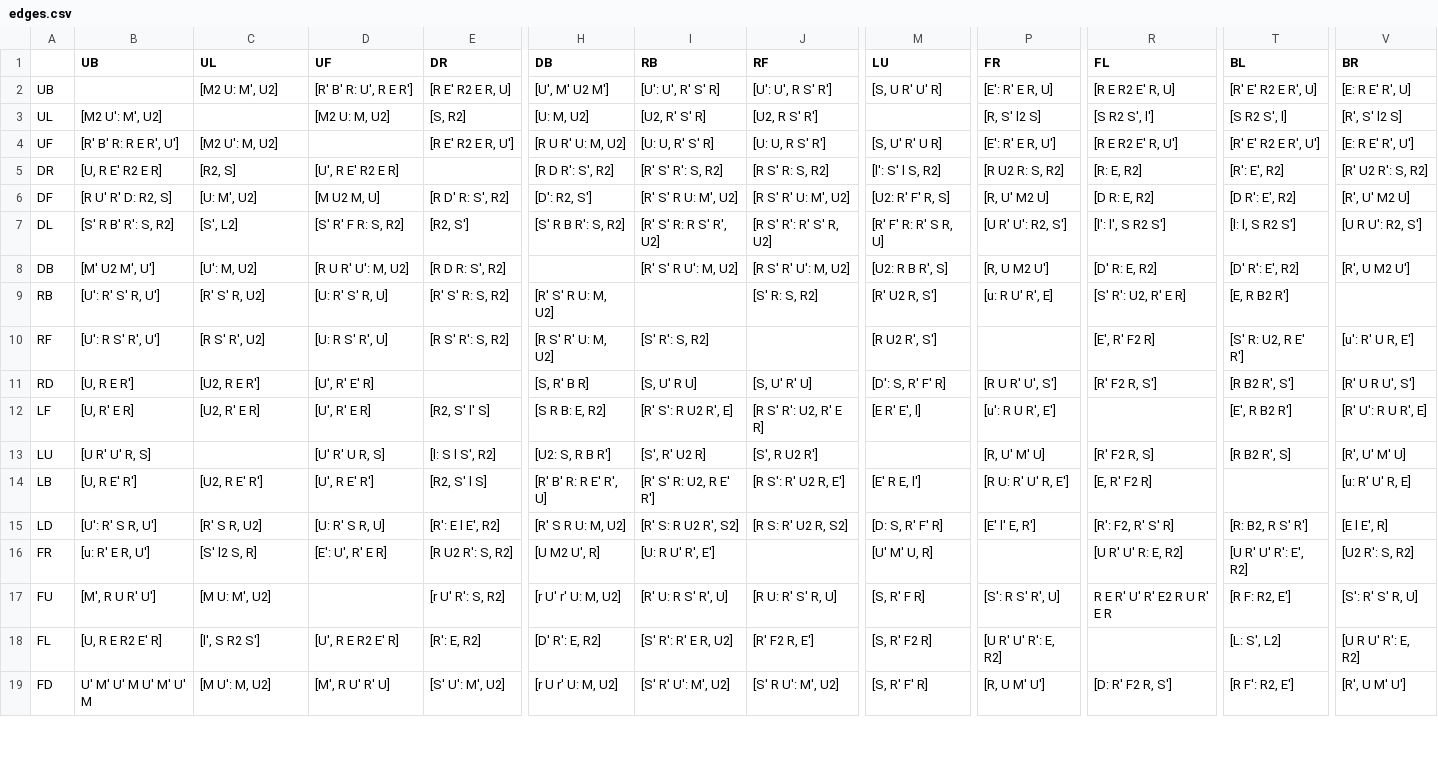
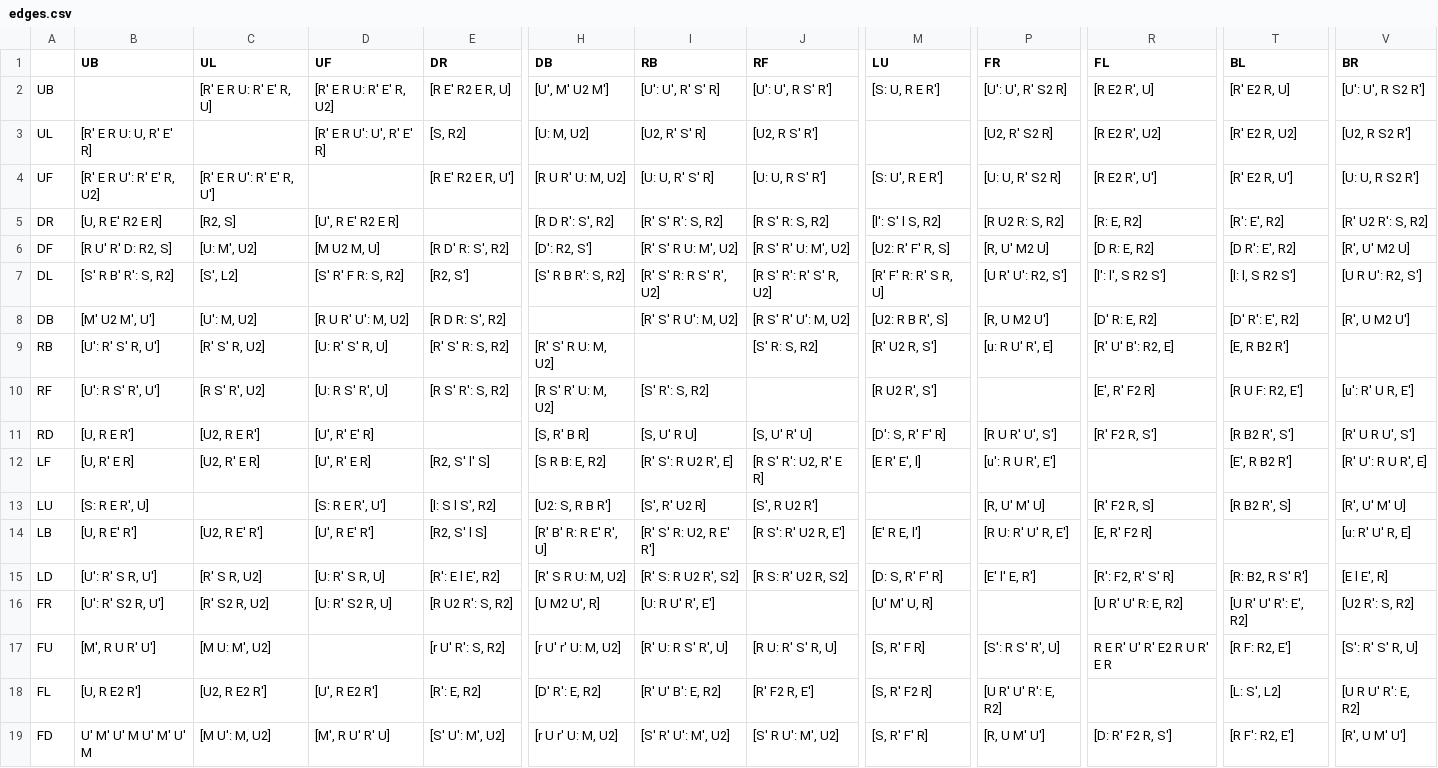
Before and after one commit to sebastianotronto/sebastiano.tronto.net, a CSV file: src/speedcubing/bldsheets/edges.csv, drawn as a sheet; only a part is shown, gaps mark what is left out; the diff covers the shown part only; the diff names each change by its address in the sheet, - before the commit and + after, or states it on an @@ line.

```diff
--- a/src/speedcubing/bldsheets/edges.csv
+++ b/src/speedcubing/bldsheets/edges.csv
-C2 (UL): [M2 U: M', U2]
+C2 (UL): [R' E R U: R' E' R, U]
-D2 (UF): [R' B' R: U', R E R']
+D2 (UF): [R' E R U: R' E' R, U2]
-M2 (LU): [S, U R' U' R]
+M2 (LU): [S: U, R E R']
-P2 (FR): [E': R' E R, U]
+P2 (FR): [U': U', R' S2 R]
-R2 (FL): [R E R2 E' R, U]
+R2 (FL): [R E2 R', U]
-T2 (BL): [R' E' R2 E R', U]
+T2 (BL): [R' E2 R, U]
-V2 (BR): [E: R E' R', U]
+V2 (BR): [U': U', R S2 R']
-B3 (UB): [M2 U': M', U2]
+B3 (UB): [R' E R U: U, R' E' R]
-D3 (UF): [M2 U: M, U2]
+D3 (UF): [R' E R U': U', R' E' R]
-P3 (FR): [R, S' l2 S]
+P3 (FR): [U2, R' S2 R]
-R3 (FL): [S R2 S', l']
+R3 (FL): [R E2 R', U2]
-T3 (BL): [S R2 S', l]
+T3 (BL): [R' E2 R, U2]
-V3 (BR): [R', S' l2 S]
+V3 (BR): [U2, R S2 R']
-B4 (UB): [R' B' R: R E R', U']
+B4 (UB): [R' E R U': R' E' R, U2]
-C4 (UL): [M2 U': M, U2]
+C4 (UL): [R' E R U': R' E' R, U']
-M4 (LU): [S, U' R' U R]
+M4 (LU): [S: U', R E R']
-P4 (FR): [E': R' E R, U']
+P4 (FR): [U: U, R' S2 R]
-R4 (FL): [R E R2 E' R, U']
+R4 (FL): [R E2 R', U']
-T4 (BL): [R' E' R2 E R', U']
+T4 (BL): [R' E2 R, U']
-V4 (BR): [E: R E' R', U']
+V4 (BR): [U: U, R S2 R']
-R9 (FL): [S' R': U2, R' E R]
+R9 (FL): [R' U' B': R2, E]
-T10 (BL): [S' R: U2, R E' R']
+T10 (BL): [R U F: R2, E']
-B13 (UB): [U R' U' R, S]
+B13 (UB): [S: R E R', U]
-D13 (UF): [U' R' U R, S]
+D13 (UF): [S: R E R', U']
-B16 (UB): [u: R' E R, U']
+B16 (UB): [U': R' S2 R, U']
-C16 (UL): [S' l2 S, R]
+C16 (UL): [R' S2 R, U2]
-D16 (UF): [E': U', R' E R]
+D16 (UF): [U: R' S2 R, U]
-B18 (UB): [U, R E R2 E' R]
+B18 (UB): [U, R E2 R']
-C18 (UL): [l', S R2 S']
+C18 (UL): [U2, R E2 R']
-D18 (UF): [U', R E R2 E' R]
+D18 (UF): [U', R E2 R']
-I18 (RB): [S' R': R' E R, U2]
+I18 (RB): [R' U' B': E, R2]
```
Also changed, not shown: 7 edited cells elsewhere in this file, src/speedcubing/bldsheets/corners.csv.
